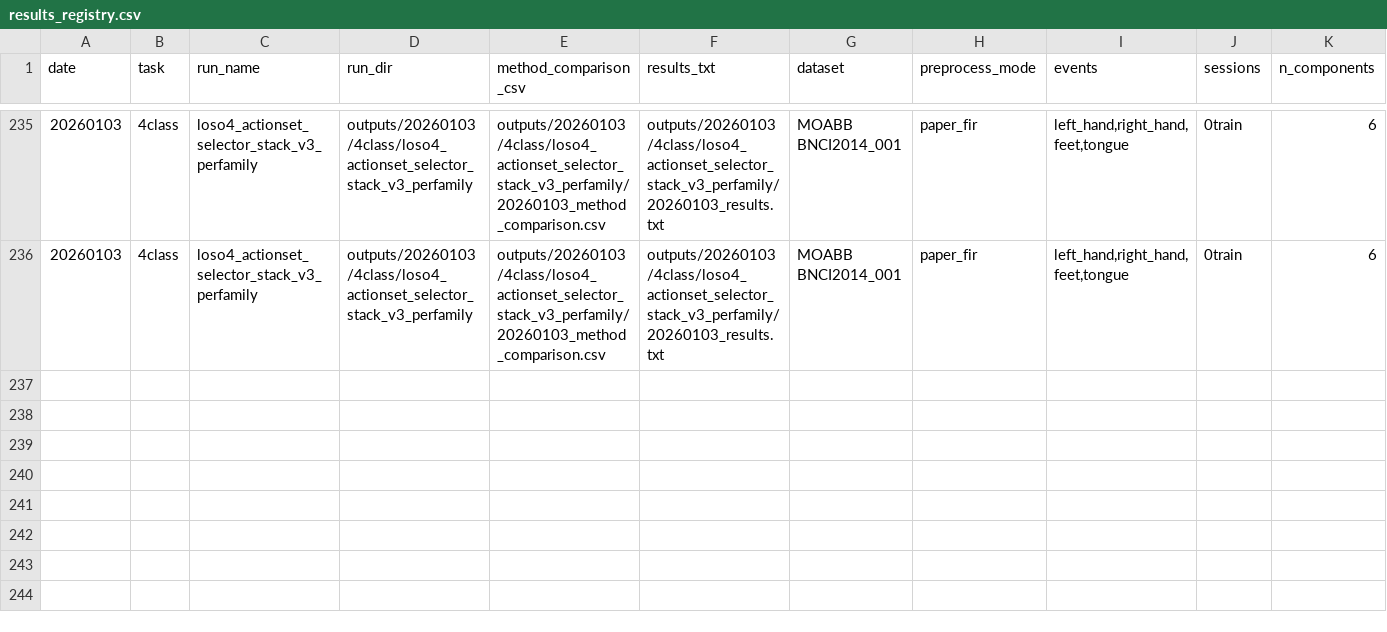
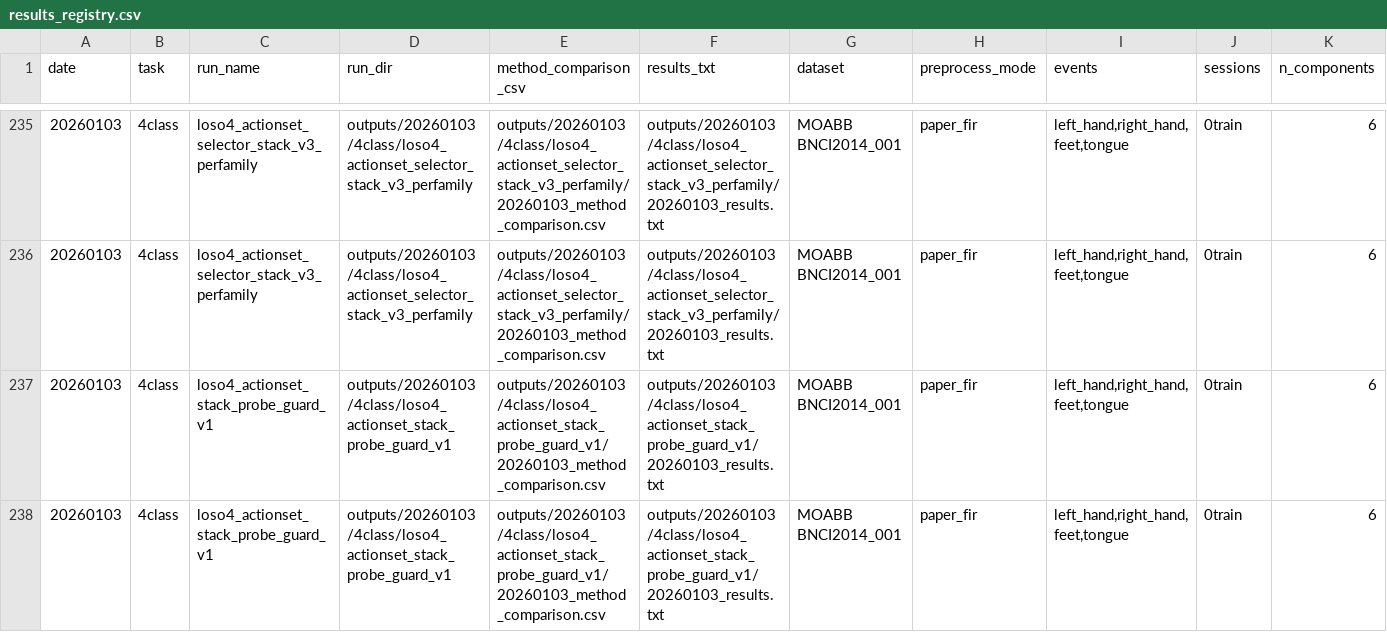
Before and after one commit to dxeledx/OBA_EA, a CSV file: docs/experiments/results_registry.csv, drawn as a sheet; only a part is shown, gaps mark what is left out; rows hold the shown columns only; the diff names each change by its address in the sheet, - before the commit and + after, or states it on an @@ line.

Commit message:
Record stacked selector probe-guard run

```diff
--- a/docs/experiments/results_registry.csv
+++ b/docs/experiments/results_registry.csv
+row 237: 20260103 | 4class | loso4_actionset_stack_probe_guard_v1 | outputs/20260103/4class/loso4_actionset_stack_probe_guard_v1 | outputs/20260103/4class/loso4_actionset_stack_probe_guard_v1/20260103_method_comparison.csv | outputs/20260103/4class/loso4_actionset_stack_probe_guard_v1/20260103_results.txt | MOABB BNCI2014_001 | paper_fir | left_hand,right_hand,feet,tongue | 0train | 6
+row 238: 20260103 | 4class | loso4_actionset_stack_probe_guard_v1 | outputs/20260103/4class/loso4_actionset_stack_probe_guard_v1 | outputs/20260103/4class/loso4_actionset_stack_probe_guard_v1/20260103_method_comparison.csv | outputs/20260103/4class/loso4_actionset_stack_probe_guard_v1/20260103_results.txt | MOABB BNCI2014_001 | paper_fir | left_hand,right_hand,feet,tongue | 0train | 6
```
Also changed, not shown: 5 other files.
